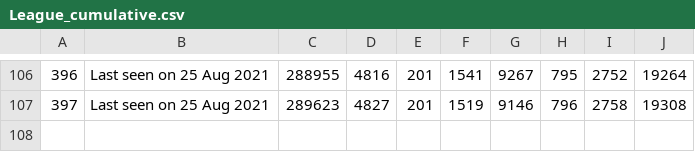
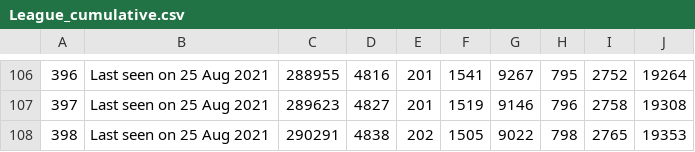
Before and after one commit to huyvuong/scrape-automation, a CSV file: League_cumulative.csv, drawn as a sheet; only a part is shown, gaps mark what is left out; the diff names each change by its address in the sheet, - before the commit and + after, or states it on an @@ line.

```diff
--- a/League_cumulative.csv
+++ b/League_cumulative.csv
+row 108: 398 | Last seen on 25 Aug 2021 | 290291 | 4838 | 202 | 1505 | 9022 | 798 | 2765 | 19353
```
Also changed, not shown: 1 other file.
